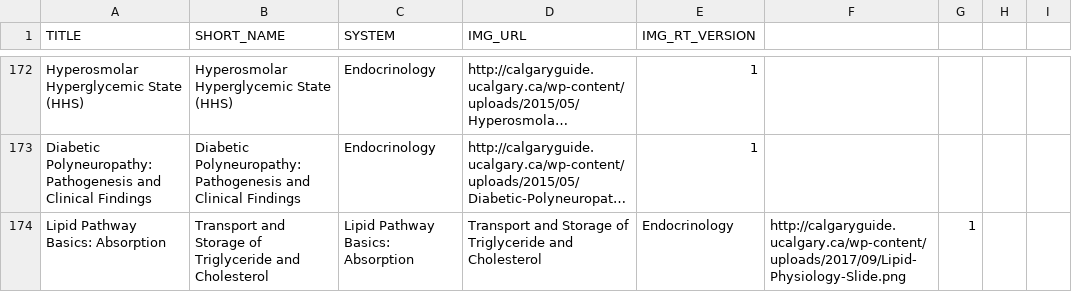
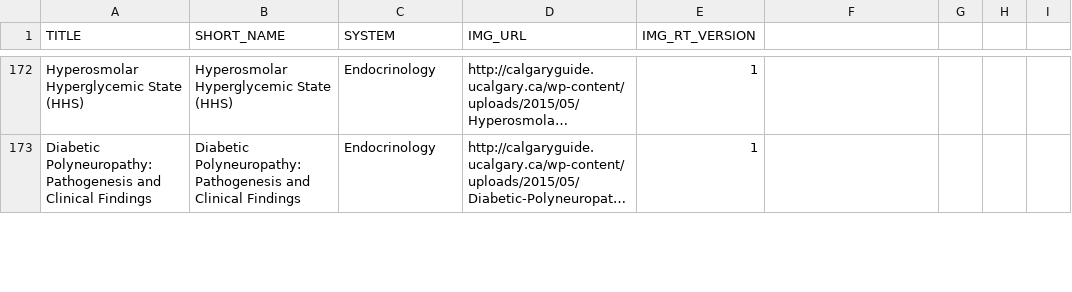
Before and after one commit to dolmstea/dolmstea.github.io, a CSV file: cg/metadata_test.csv, drawn as a sheet; only a part is shown, gaps mark what is left out; long unchanged cells end in …; removed rows and columns are numbered as before the commit, all else as after; the diff covers the shown part only; the diff names each change by its address in the sheet, - before the commit and + after, or states it on an @@ line.

```diff
--- a/cg/metadata_test.csv
+++ b/cg/metadata_test.csv
-row 174: Lipid Pathway Basics: Absorption | Transport and Storage of Triglyceride and Cholesterol | Lipid Pathway Basics: Absorption | Transport and Storage of Triglyceride and Cholesterol | Endocrinology | http://calgaryguide.ucalgary.ca/wp-content/uploads/2017/09/Lipid-Physiology-Slide.png | 1
```
Also changed, not shown: 14 added rows, 13 removed rows and 2 edited cells elsewhere in this file.
